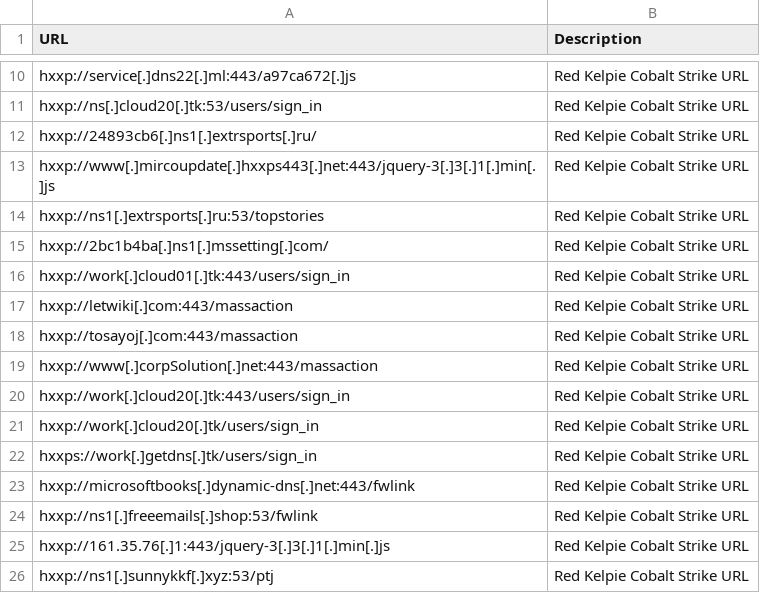
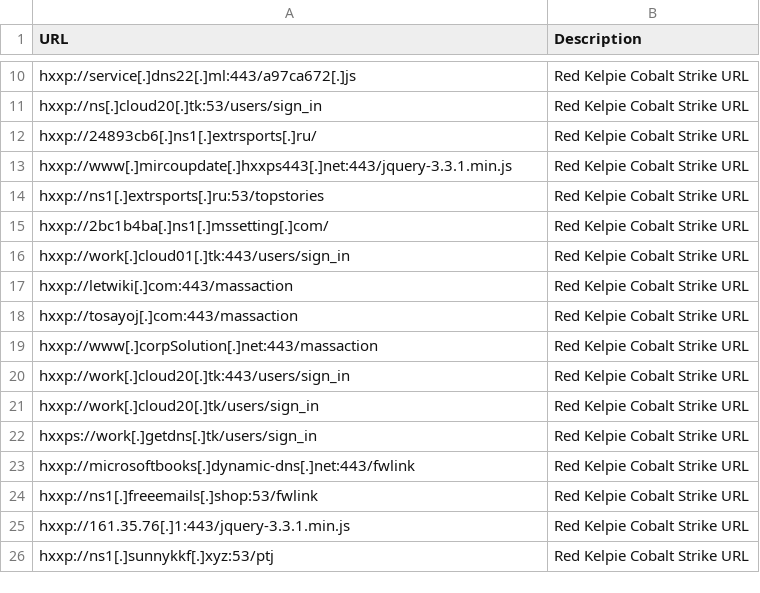
Before and after one commit to PwCUK-CTO/TheSAS2021-Red-Kelpie, a CSV file: indicators/Indicators_URLs.csv, drawn as a sheet; only a part is shown, gaps mark what is left out.

Commit message:
Formatting

```diff
--- a/indicators/Indicators_URLs.csv
+++ b/indicators/Indicators_URLs.csv
@@ -12,3 +12,3 @@ hxxp://ns[.]cloud20[.]tk:53/users/sign_in,Red Kelpie Cobalt Strike URL
 hxxp://24893cb6[.]ns1[.]extrsports[.]ru/,Red Kelpie Cobalt Strike URL
-hxxp://www[.]mircoupdate[.]hxxps443[.]net:443/jquery-3[.]3[.]1[.]min[.]js,Red Kelpie Cobalt Strike URL
+hxxp://www[.]mircoupdate[.]hxxps443[.]net:443/jquery-3.3.1.min.js,Red Kelpie Cobalt Strike URL
 hxxp://ns1[.]extrsports[.]ru:53/topstories,Red Kelpie Cobalt Strike URL
@@ -24,3 +24,3 @@ hxxp://microsoftbooks[.]dynamic-dns[.]net:443/fwlink,Red Kelpie Cobalt Strike UR
 hxxp://ns1[.]freeemails[.]shop:53/fwlink,Red Kelpie Cobalt Strike URL
-hxxp://161.35.76[.]1:443/jquery-3[.]3[.]1[.]min[.]js,Red Kelpie Cobalt Strike URL
+hxxp://161.35.76[.]1:443/jquery-3.3.1.min.js,Red Kelpie Cobalt Strike URL
 hxxp://ns1[.]sunnykkf[.]xyz:53/ptj,Red Kelpie Cobalt Strike URL
```
